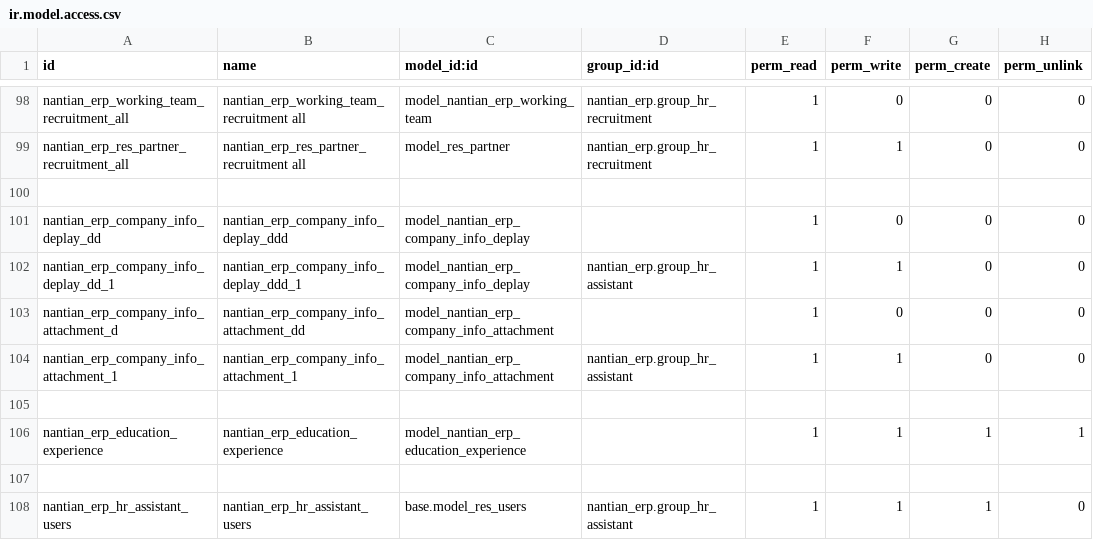
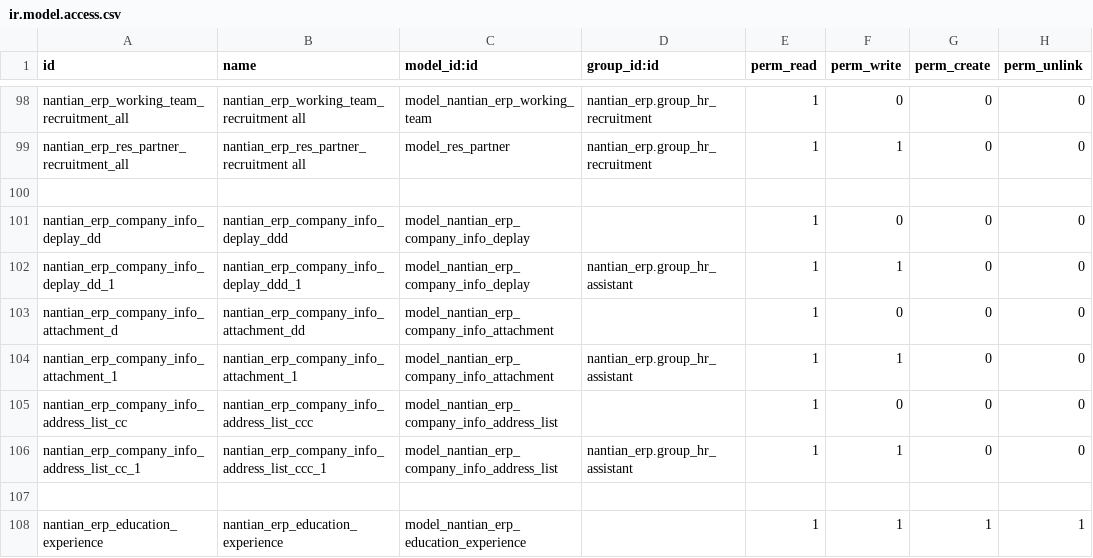
Before and after one commit to linana1102/nantianaccount, a CSV file: security/ir.model.access.csv, drawn as a sheet; only a part is shown, gaps mark what is left out; the shorter side is filled out with more unchanged rows.

```diff
--- a/security/ir.model.access.csv
+++ b/security/ir.model.access.csv
@@ -104,2 +104,4 @@ nantian_erp_company_info_attachment_d,nantian_erp_company_info_attachment_dd,mod
 nantian_erp_company_info_attachment_1,nantian_erp_company_info_attachment_1,model_nantian_erp_company_info_attachment,nantian_erp.group_hr_assistant,1,1,0,0
+nantian_erp_company_info_address_list_cc,nantian_erp_company_info_address_list_ccc,model_nantian_erp_company_info_address_list,,1,0,0,0
+nantian_erp_company_info_address_list_cc_1,nantian_erp_company_info_address_list_ccc_1,model_nantian_erp_company_info_address_list,nantian_erp.group_hr_assistant,1,1,0,0
 
```
Also changed, not shown: 5 other files.
